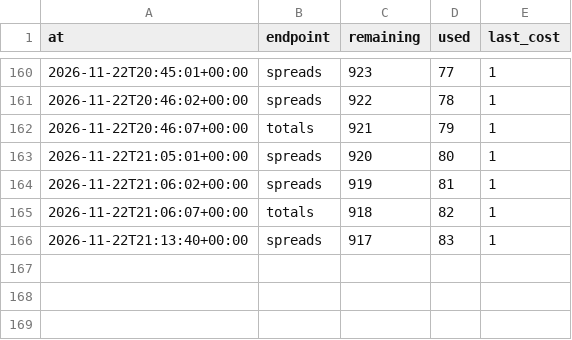
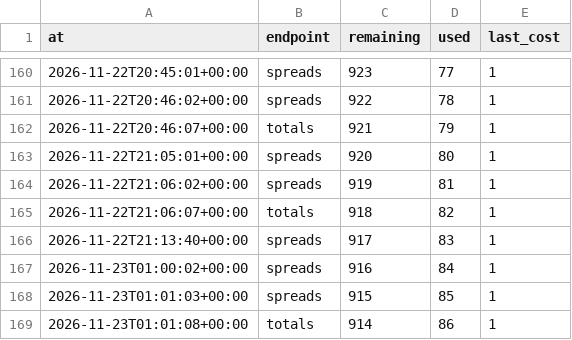
Before and after one commit to wbblanck/NFL_ATS, a CSV file: data/lines/api_usage.csv, drawn as a sheet; only a part is shown, gaps mark what is left out.

```diff
--- a/data/lines/api_usage.csv
+++ b/data/lines/api_usage.csv
@@ -166 +166,4 @@ at,endpoint,remaining,used,last_cost
 2026-11-22T21:13:40+00:00,spreads,917,83,1
+2026-11-23T01:00:02+00:00,spreads,916,84,1
+2026-11-23T01:01:03+00:00,spreads,915,85,1
+2026-11-23T01:01:08+00:00,totals,914,86,1
```
Also changed, not shown: data/predictions/line_freeze.csv, data/predictions/predictions.csv, 4 other files.
